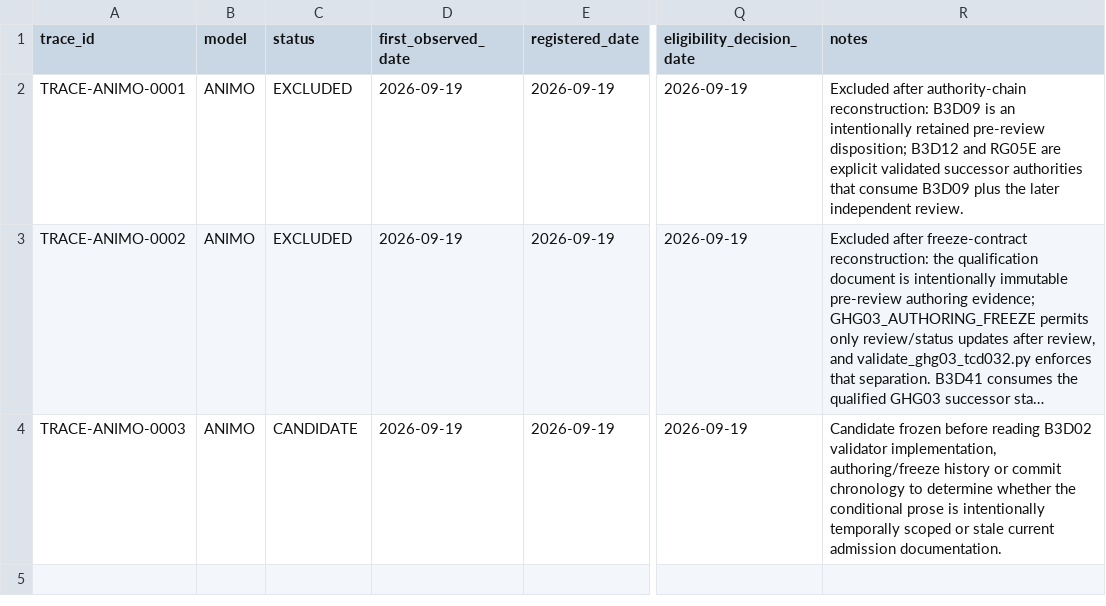
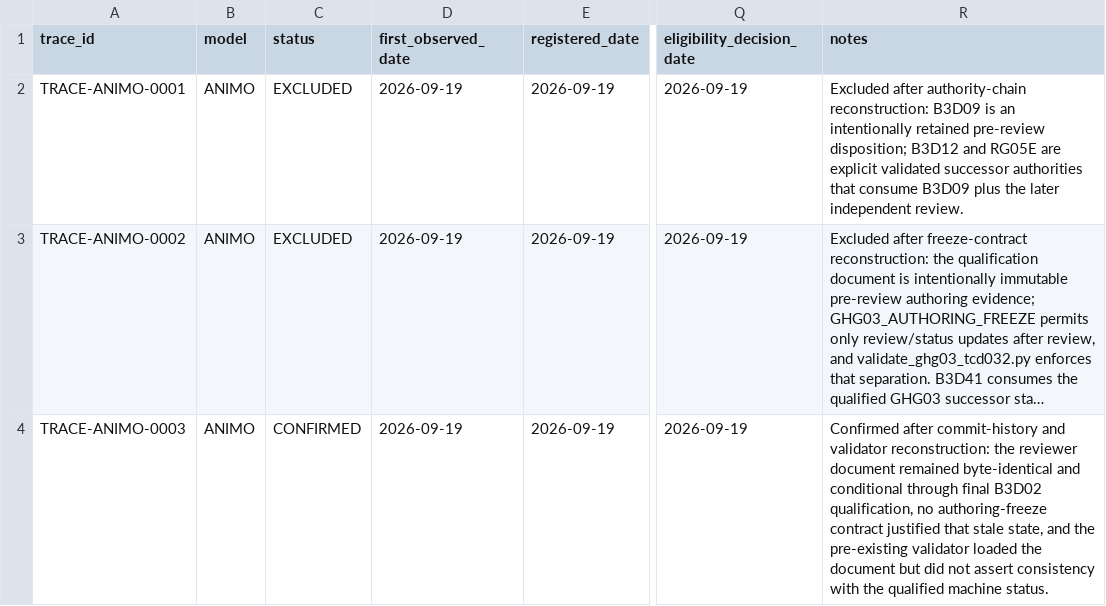
Before and after one commit to abhedwig-cell/ANIMO5, a CSV file: integration/trace/TRACE_CANDIDATE_REGISTER.csv, drawn as a sheet; only a part is shown, gaps mark what is left out; long unchanged cells end in …; the diff names each change by its address in the sheet, - before the commit and + after, or states it on an @@ line.

Commit message:
TRACE: confirm ANIMO-0003 documentation authority discrepancy

```diff
--- a/integration/trace/TRACE_CANDIDATE_REGISTER.csv
+++ b/integration/trace/TRACE_CANDIDATE_REGISTER.csv
-C4 (status): CANDIDATE
+C4 (status): CONFIRMED
-R4 (notes): Candidate frozen before reading B3D02 validator implementation, authoring/freeze history or commit chronology to determine whether the conditional prose is intentionally temporally scoped or stale current admission documentation.
+R4 (notes): Confirmed after commit-history and validator reconstruction: the reviewer document remained byte-identical and conditional through final B3D02 qualification, no authoring-freeze contract justified that stale state, and the pre-existing validator loaded the document but did not assert consistency with the qualified machine status.
```
